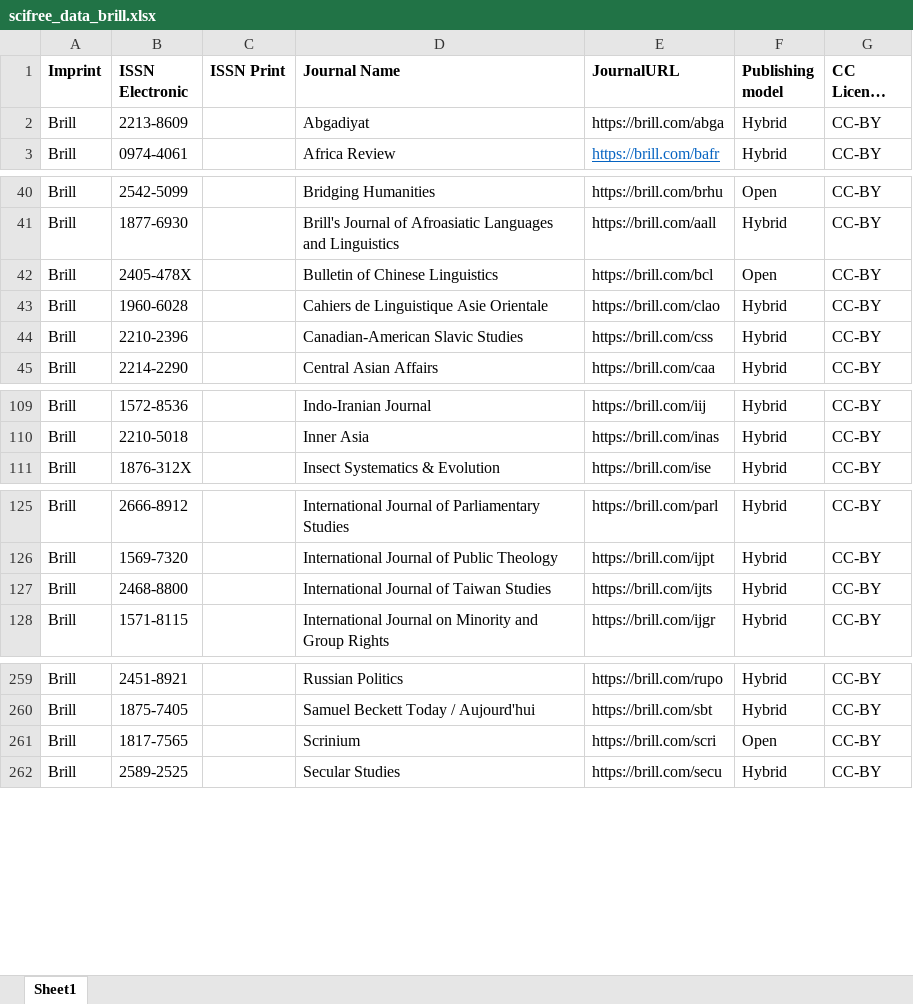
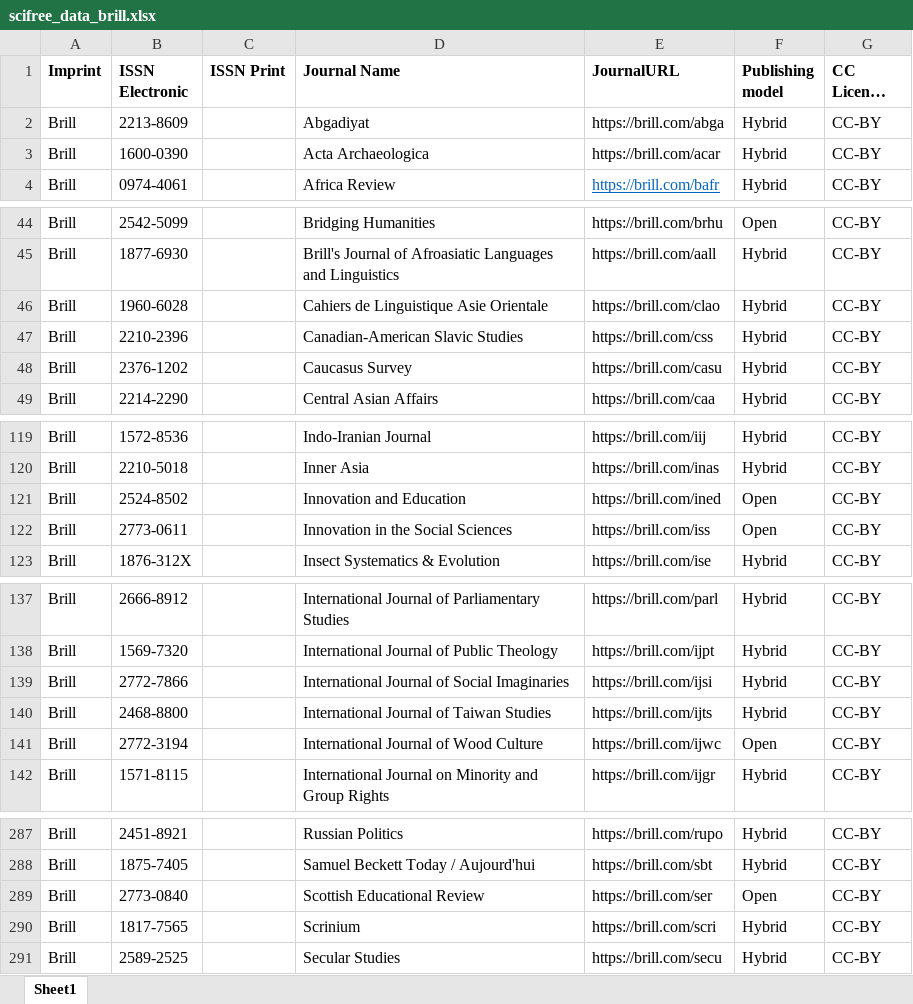
Before and after one commit to Kungbib/oa-tskr, an Excel workbook: Bibsam_tidskriftslistor/scifree_data_brill.xlsx, sheet Sheet1, drawn as a sheet; only a part is shown, gaps mark what is left out; long unchanged cells end in …; values as stored, in another font and other column widths than the file's, no borders; conditional formats and table styles not drawn; removed rows and columns are numbered as before the commit, all else as after; the diff covers the shown part only; the diff names each change by its address in the sheet, - before the commit and + after, or states it on an @@ line.

```diff
--- a/Bibsam_tidskriftslistor/scifree_data_brill.xlsx (sheet Sheet1)
+++ b/Bibsam_tidskriftslistor/scifree_data_brill.xlsx (sheet Sheet1)
+row 3: Brill | 1600-0390 |  | Acta Archaeologica | https://brill.com/acar | Hybrid | CC-BY
-row 42: Brill | 2405-478X |  | Bulletin of Chinese Linguistics | https://brill.com/bcl | Open | CC-BY
+row 48: Brill | 2376-1202 |  | Caucasus Survey | https://brill.com/casu | Hybrid | CC-BY
+row 121: Brill | 2524-8502 |  | Innovation and Education | https://brill.com/ined | Open | CC-BY
+row 122: Brill | 2773-0611 |  | Innovation in the Social Sciences | https://brill.com/iss | Open | CC-BY
+row 139: Brill | 2772-7866 |  | International Journal of Social Imaginaries | https://brill.com/ijsi | Hybrid | CC-BY
+row 141: Brill | 2772-3194 |  | International Journal of Wood Culture | https://brill.com/ijwc | Open | CC-BY
+row 289: Brill | 2773-0840 |  | Scottish Educational Review | https://brill.com/ser | Open | CC-BY
-F290 (Publishing model): Open
+F290 (Publishing model): Hybrid
```
Also changed, not shown: 23 added rows, 1 removed row and 2 edited cells elsewhere in this sheet, Bibsam_tidskriftslistor/scifree_data_karger.xlsx, 1 other file.
